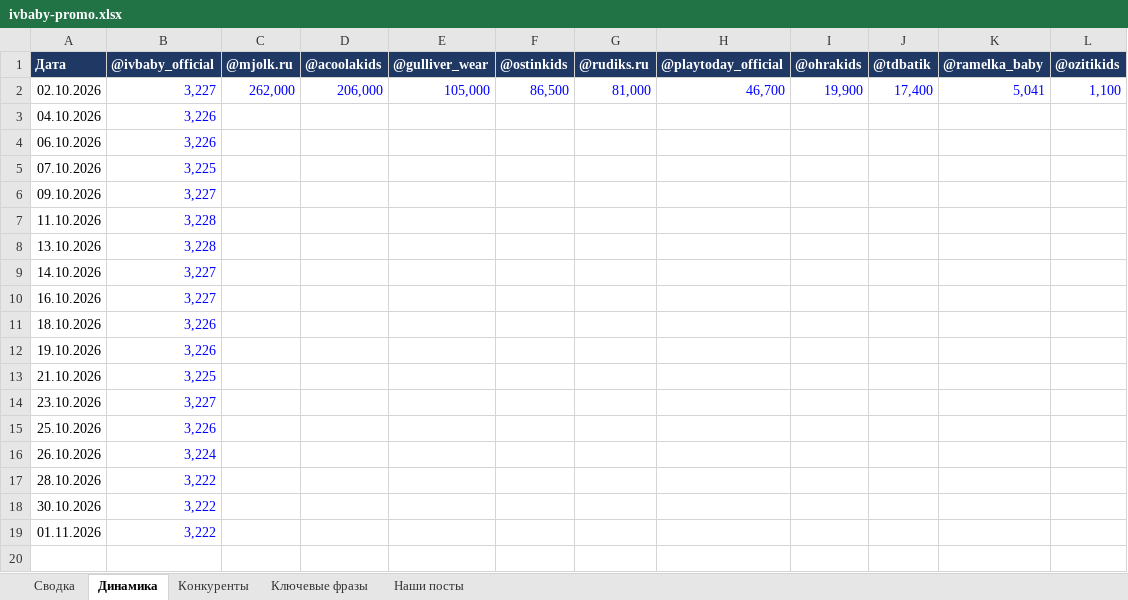
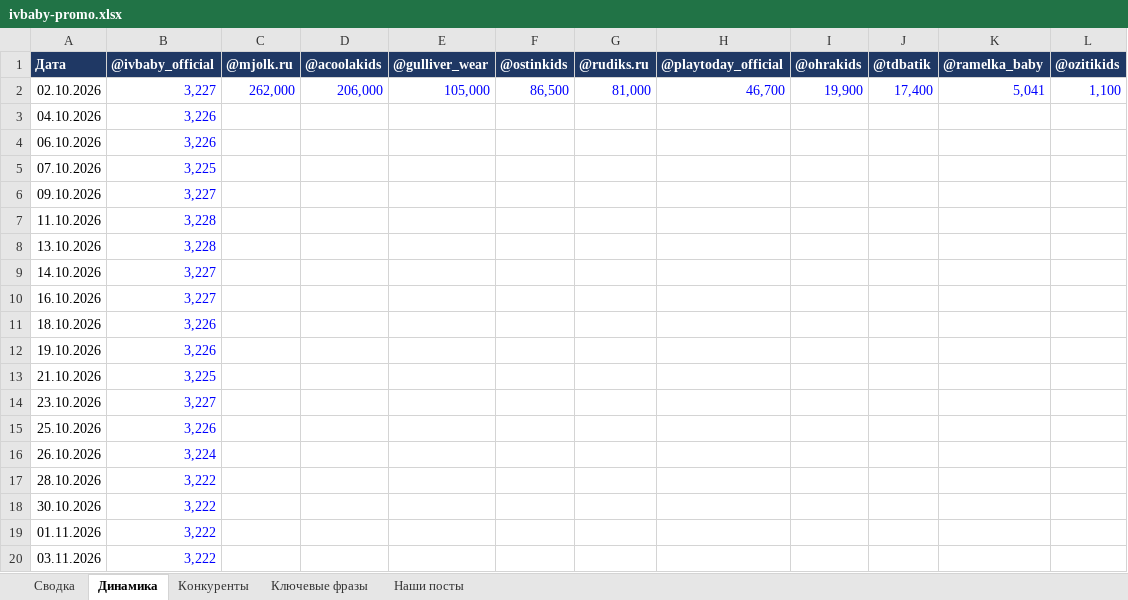
Before and after one commit to AnatolyM37/ivbaby-media, an Excel workbook: bot/ivbaby-promo.xlsx, sheet Динамика, drawn as a sheet; values as stored, in another font and other column widths than the file's, no borders; the diff names each change by its address in the sheet, - before the commit and + after, or states it on an @@ line.

```diff
--- a/bot/ivbaby-promo.xlsx (sheet Динамика)
+++ b/bot/ivbaby-promo.xlsx (sheet Динамика)
+row 20: 03.11.2026 | 3,222
```
Also changed, not shown: sheet Наши посты, charts or pictures.
